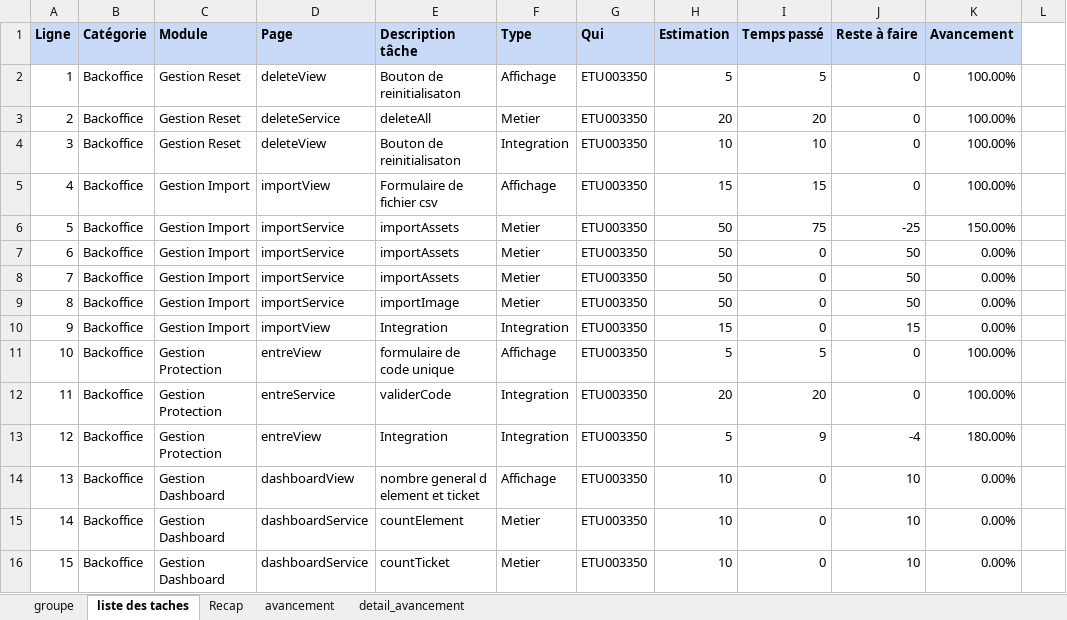
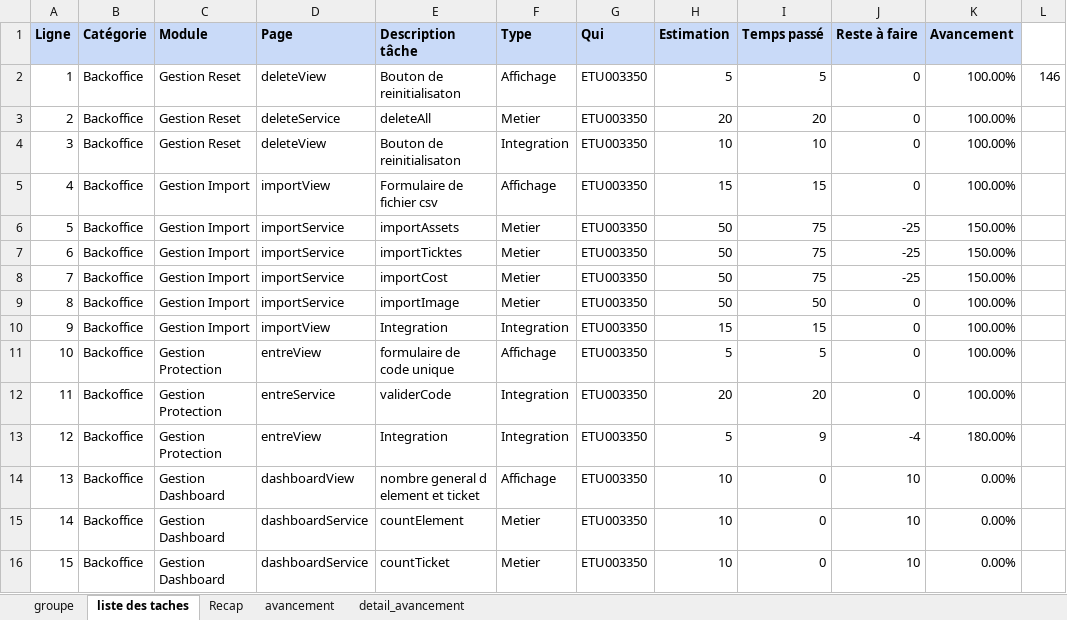
Before and after one commit to HarimalalaEricka/Evaluation-glpi-NewApp, an Excel workbook: To do/todo.xlsx, sheet liste des taches, drawn as a sheet; only a part is shown; values as stored, in another font and other column widths than the file's, no borders; the diff names each change by its address in the sheet, - before the commit and + after, or states it on an @@ line.

Commit message:
import tout ou rien

```diff
--- a/To do/todo.xlsx (sheet liste des taches)
+++ b/To do/todo.xlsx (sheet liste des taches)
-L2: (empty)
+L2: 146
-E7 (Description tâche): importAssets
+E7 (Description tâche): importTicktes
-I7:I8 (Temps passé): 0
+I7:I8 (Temps passé): 75
-J7:J8 (Reste à faire): 50
+J7:J8 (Reste à faire): -25
-K7:K8 (Avancement): 0.00%
+K7:K8 (Avancement): 150.00%
-E8 (Description tâche): importAssets
+E8 (Description tâche): importCost
-I9 (Temps passé): 0
+I9 (Temps passé): 50
-J9 (Reste à faire): 50
+J9 (Reste à faire): 0
-K9:K10 (Avancement): 0.00%
+K9:K10 (Avancement): 100.00%
-I10 (Temps passé): 0
+I10 (Temps passé): 15
-J10 (Reste à faire): 15
+J10 (Reste à faire): 0
```
Also changed, not shown: sheet detail_avancement, sheet avancement, sheet Recap, 2 other files.
